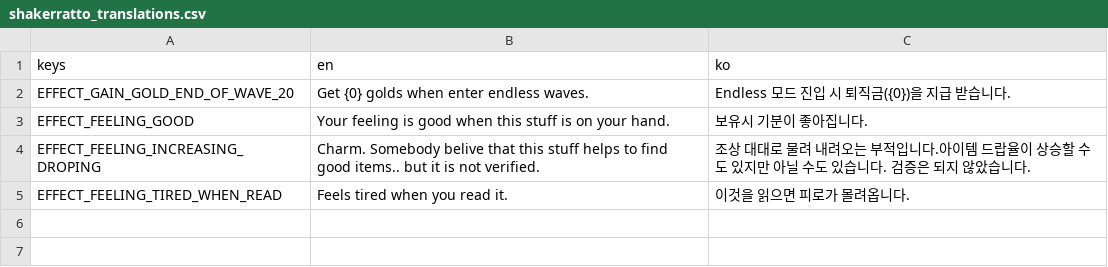
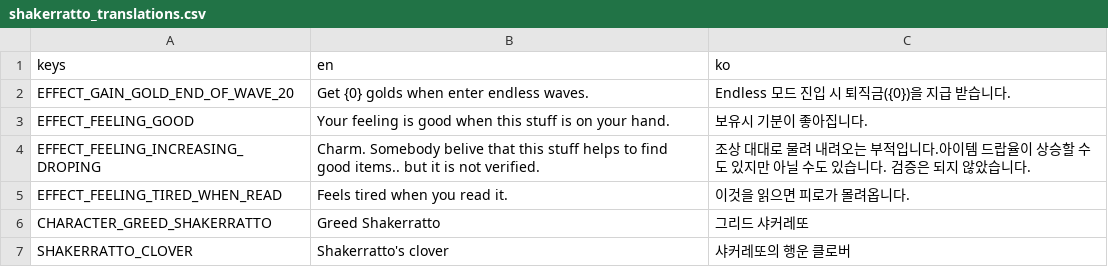
Before and after one commit to rhajrs1/brotato_shakerrato_mod, a CSV file: src/mods-unpacked/shakerratto-LevelOfDifficulty/translations/shakerratto_translations.csv, drawn as a sheet.

```diff
--- a/src/mods-unpacked/shakerratto-LevelOfDifficulty/translations/shakerratto_translations.csv
+++ b/src/mods-unpacked/shakerratto-LevelOfDifficulty/translations/shakerratto_translations.csv
@@ -5 +5,3 @@ EFFECT_FEELING_INCREASING_DROPING,Charm. Somebody belive that this stuff helps t
 EFFECT_FEELING_TIRED_WHEN_READ,Feels tired when you read it.,이것을 읽으면 피로가 몰려옵니다.
+CHARACTER_GREED_SHAKERRATTO,Greed Shakerratto,그리드 샤커레또
+SHAKERRATTO_CLOVER,Shakerratto's clover,샤커레또의 행운 클로버
```
Also changed, not shown: 13 other files.
